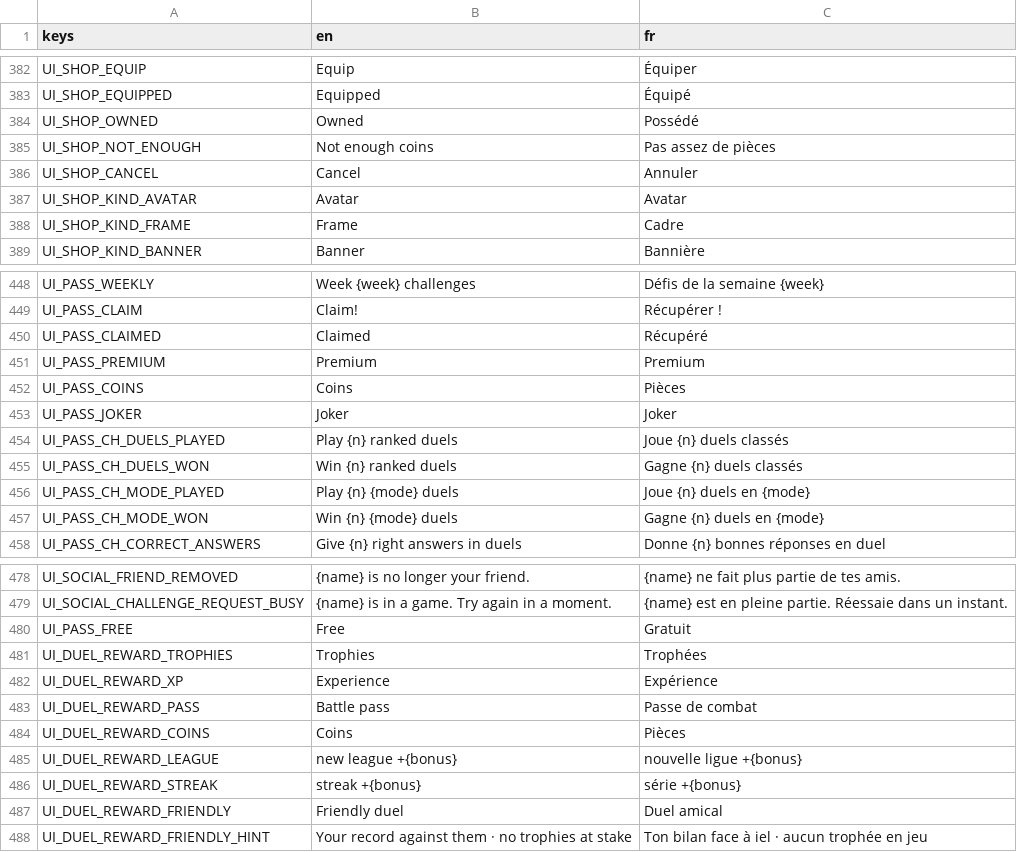
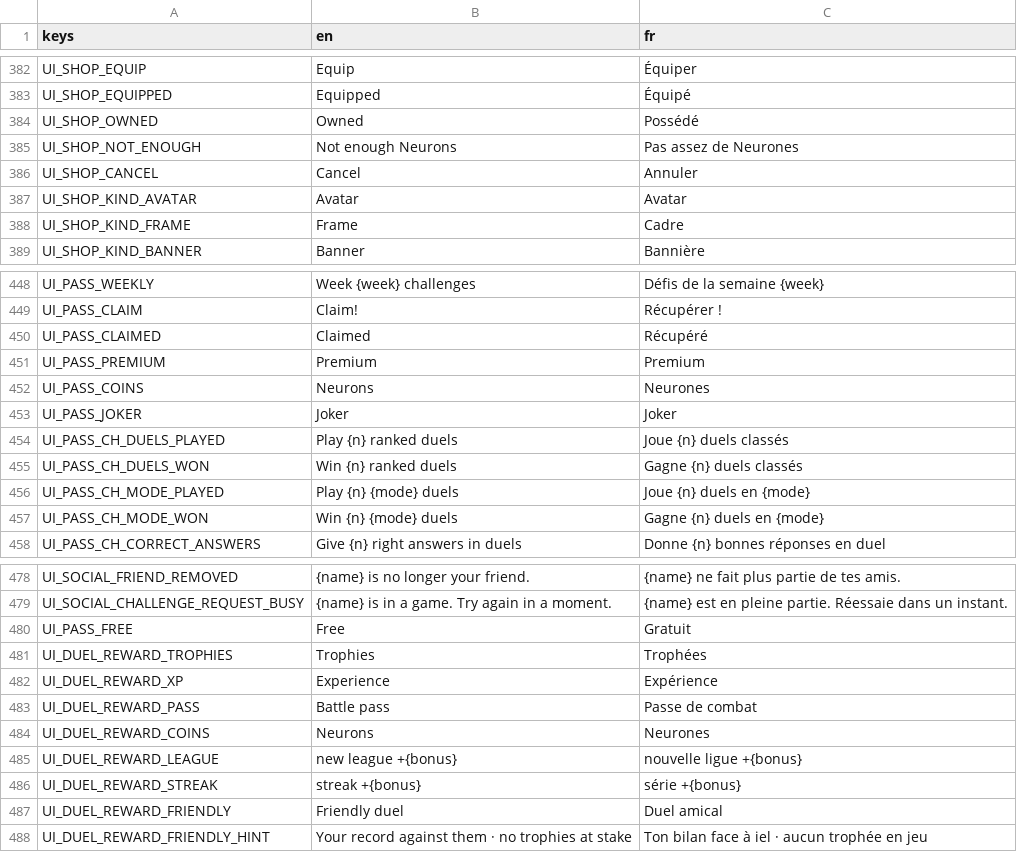
Before and after one commit to Team-pegasuscorp/BrainUp, a CSV file: locale/ui.csv, drawn as a sheet; only a part is shown, gaps mark what is left out.

```diff
--- a/locale/ui.csv
+++ b/locale/ui.csv
@@ -384,3 +384,3 @@ UI_SHOP_EQUIPPED,Equipped,Équipé
 UI_SHOP_OWNED,Owned,Possédé
-UI_SHOP_NOT_ENOUGH,Not enough coins,Pas assez de pièces
+UI_SHOP_NOT_ENOUGH,Not enough Neurons,Pas assez de Neurones
 UI_SHOP_CANCEL,Cancel,Annuler
@@ -451,3 +451,3 @@ UI_PASS_CLAIMED,Claimed,Récupéré
 UI_PASS_PREMIUM,Premium,Premium
-UI_PASS_COINS,Coins,Pièces
+UI_PASS_COINS,Neurons,Neurones
 UI_PASS_JOKER,Joker,Joker
@@ -483,3 +483,3 @@ UI_DUEL_REWARD_XP,Experience,Expérience
 UI_DUEL_REWARD_PASS,Battle pass,Passe de combat
-UI_DUEL_REWARD_COINS,Coins,Pièces
+UI_DUEL_REWARD_COINS,Neurons,Neurones
 UI_DUEL_REWARD_LEAGUE,new league +{bonus},nouvelle ligue +{bonus}
```
Also changed, not shown: 4 other files.
